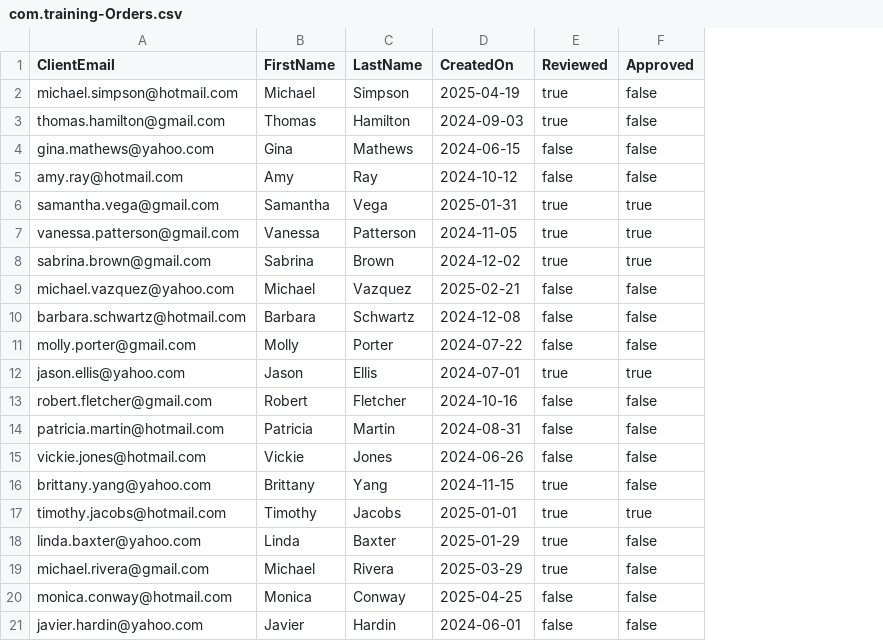
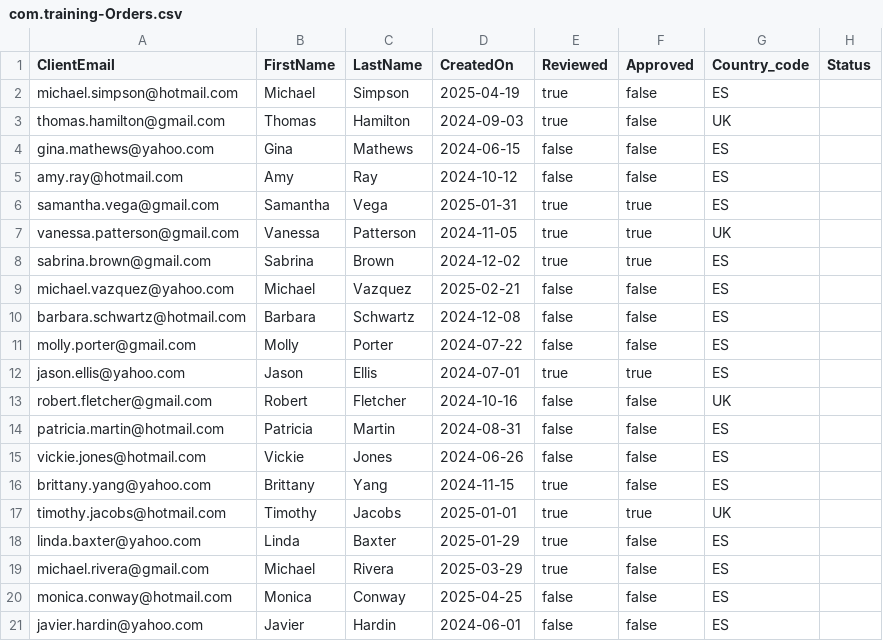
Before and after one commit to jgonzalezmorente/cap-products, a CSV file: db/data/com.training-Orders.csv, drawn as a sheet; the diff names each change by its address in the sheet, - before the commit and + after, or states it on an @@ line.

```diff
--- a/db/data/com.training-Orders.csv
+++ b/db/data/com.training-Orders.csv
+column G (Country_code), rows 2-21: ES | UK | ES | ES | ES | UK | ES | ES | ES | ES | ES | UK | ES | ES | ES | UK | ES | ES | ES | ES
+column H (Status), empty
```
Also changed, not shown: 13 other files.
